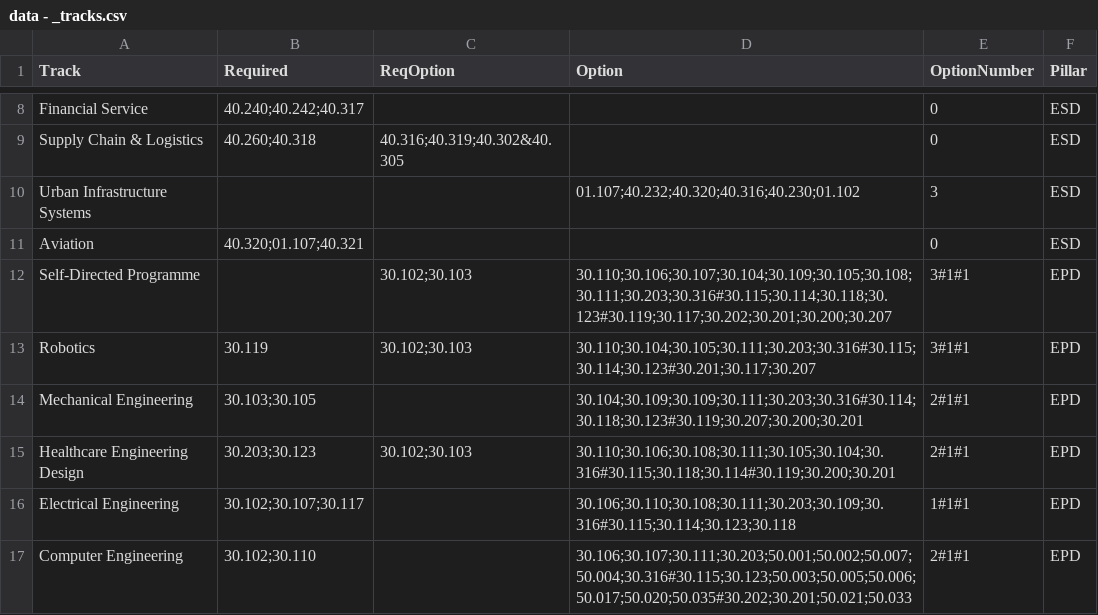
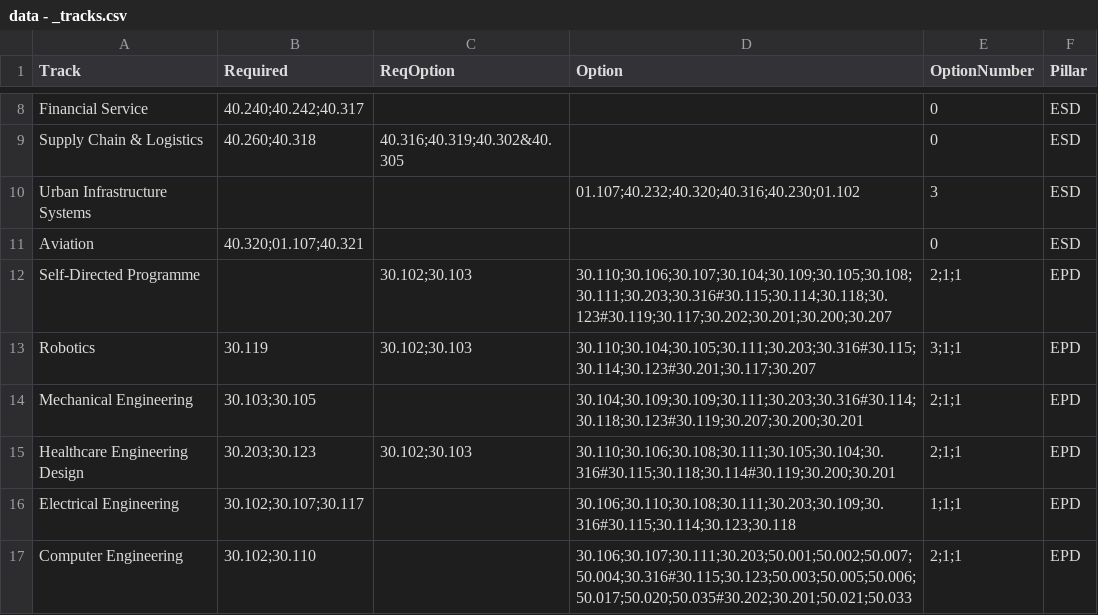
Before and after one commit to OpenSUTD/course-planner, a CSV file: data - _tracks.csv, drawn as a sheet; only a part is shown, gaps mark what is left out.

Commit message:
fixed epd track bug

```diff
--- a/data - _tracks.csv
+++ b/data - _tracks.csv
@@ -11,7 +11,7 @@ Urban Infrastructure Systems,,,01.107;40.232;40.320;40.316;40.230;01.102,3,ESD
 Aviation,40.320;01.107;40.321,,,0,ESD
-Self-Directed Programme,,30.102;30.103,30.110;30.106;30.107;30.104;30.109;30.105;30.108;30.111;30.203;30.316#30.115;30.114;30.118;30.123#30.119;30.117;30.202;30.201;30.200;30.207,3#1#1,EPD
-Robotics,30.119,30.102;30.103,30.110;30.104;30.105;30.111;30.203;30.316#30.115;30.114;30.123#30.201;30.117;30.207,3#1#1,EPD
-Mechanical Engineering,30.103;30.105,,30.104;30.109;30.109;30.111;30.203;30.316#30.114;30.118;30.123#30.119;30.207;30.200;30.201,2#1#1,EPD
-Healthcare Engineering Design,30.203;30.123,30.102;30.103,30.110;30.106;30.108;30.111;30.105;30.104;30.316#30.115;30.118;30.114#30.119;30.200;30.201,2#1#1,EPD
-Electrical Engineering,30.102;30.107;30.117,,30.106;30.110;30.108;30.111;30.203;30.109;30.316#30.115;30.114;30.123;30.118,1#1#1,EPD
-Computer Engineering,30.102;30.110,,30.106;30.107;30.111;30.203;50.001;50.002;50.007;50.004;30.316#30.115;30.123;50.003;50.005;50.006;50.017;50.020;50.035#30.202;30.201;50.021;50.033,2#1#1,EPD
+Self-Directed Programme,,30.102;30.103,30.110;30.106;30.107;30.104;30.109;30.105;30.108;30.111;30.203;30.316#30.115;30.114;30.118;30.123#30.119;30.117;30.202;30.201;30.200;30.207,2;1;1,EPD
+Robotics,30.119,30.102;30.103,30.110;30.104;30.105;30.111;30.203;30.316#30.115;30.114;30.123#30.201;30.117;30.207,3;1;1,EPD
+Mechanical Engineering,30.103;30.105,,30.104;30.109;30.109;30.111;30.203;30.316#30.114;30.118;30.123#30.119;30.207;30.200;30.201,2;1;1,EPD
+Healthcare Engineering Design,30.203;30.123,30.102;30.103,30.110;30.106;30.108;30.111;30.105;30.104;30.316#30.115;30.118;30.114#30.119;30.200;30.201,2;1;1,EPD
+Electrical Engineering,30.102;30.107;30.117,,30.106;30.110;30.108;30.111;30.203;30.109;30.316#30.115;30.114;30.123;30.118,1;1;1,EPD
+Computer Engineering,30.102;30.110,,30.106;30.107;30.111;30.203;50.001;50.002;50.007;50.004;30.316#30.115;30.123;50.003;50.005;50.006;50.017;50.020;50.035#30.202;30.201;50.021;50.033,2;1;1,EPD
```
Also changed, not shown: 1 other file.
